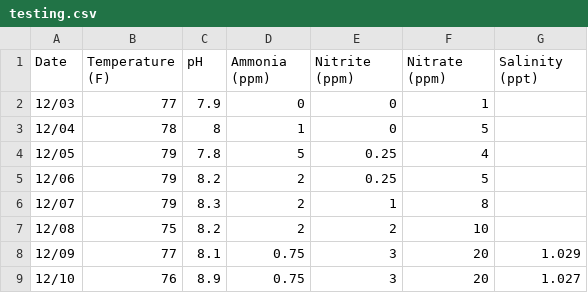
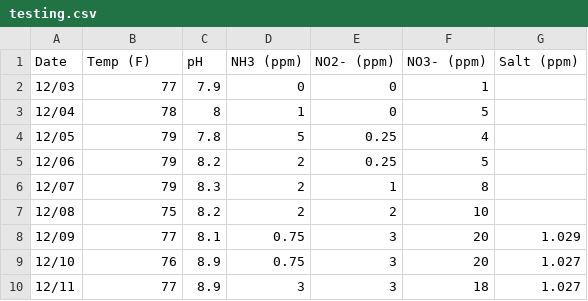
Before and after one commit to ritwikbiswas/fish-app, a CSV file: testing.csv, drawn as a sheet.

Commit message:
testing plotly

```diff
--- a/testing.csv
+++ b/testing.csv
@@ -1,2 +1,2 @@
-Date,Temperature (F),pH,Ammonia (ppm),Nitrite (ppm),Nitrate (ppm),Salinity (ppt)
+Date,Temp (F),pH,NH3 (ppm),NO2- (ppm),NO3- (ppm),Salt (ppm)
 12/03,77,7.9,0,0,1,
@@ -9 +9,2 @@ Date,Temperature (F),pH,Ammonia (ppm),Nitrite (ppm),Nitrate (ppm),Salinity (ppt)
 12/10,76,8.9,0.75,3,20,1.027
+12/11,77,8.9,3,3,18,1.027
```
Also changed, not shown: 2 other files.
